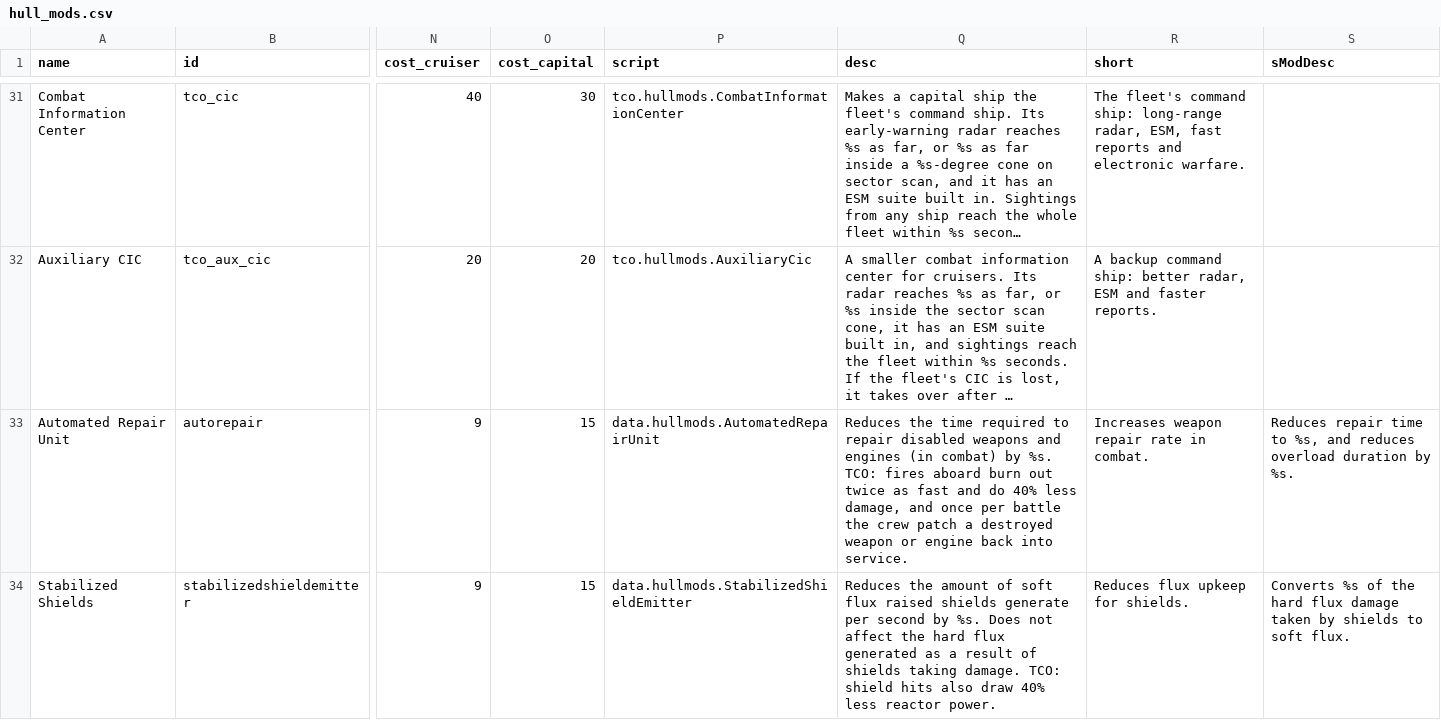
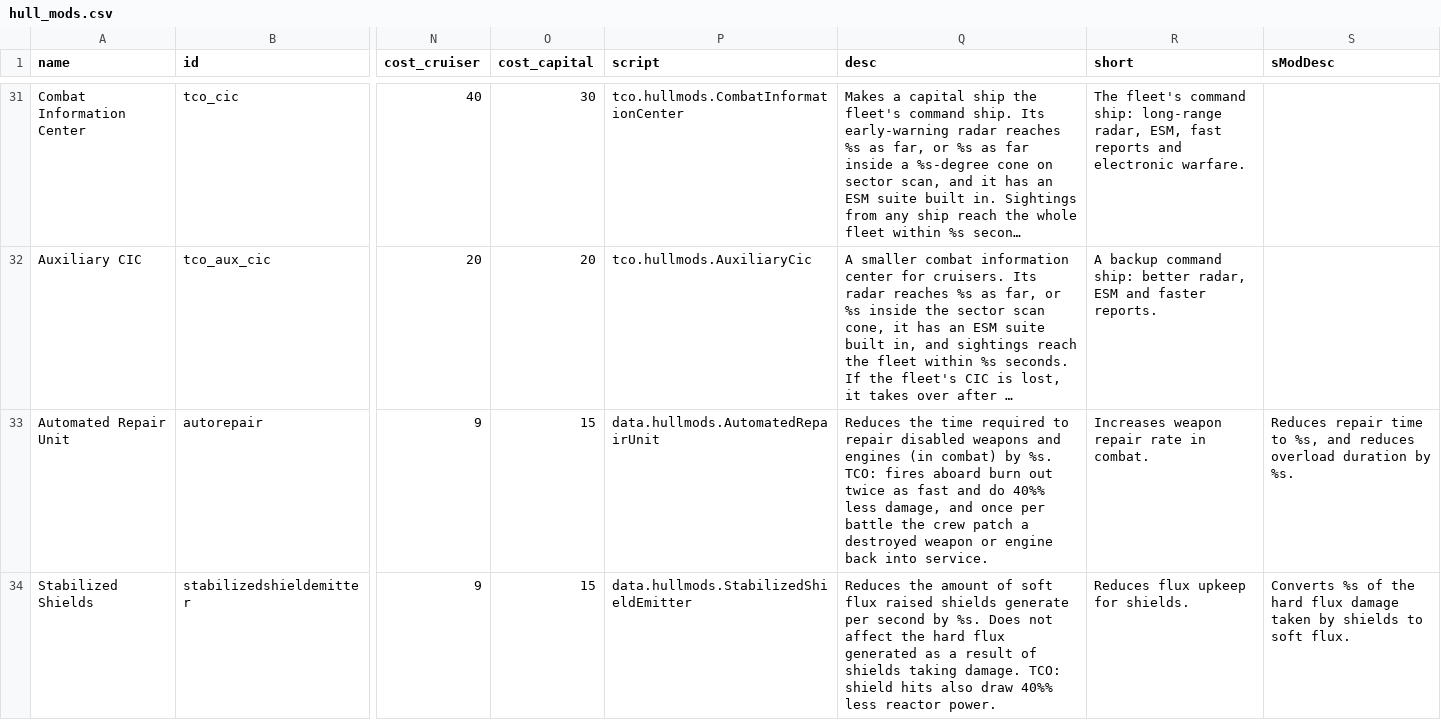
Before and after one commit to reaperyeah420-cpu/Tactical-Combat-Overhaul, a CSV file: data/hullmods/hull_mods.csv, drawn as a sheet; only a part is shown, gaps mark what is left out; long unchanged cells end in …; the diff names each change by its address in the sheet, - before the commit and + after, or states it on an @@ line.

Commit message:
TCO 0.31.2
Fixes the crash in hullmod descriptions (Automated Repair Unit, Stabilized
Shields) and guards other mods' descriptions against stray % signs; the
refit power box no longer jumps on ships with a Paintjobs button.
Ships lost to enemy boarders keep their loadout, can be boarded back once
while they flee, show a clear warning, and are retaken after a won battle
if the enemy tries to disengage.

```diff
--- a/data/hullmods/hull_mods.csv
+++ b/data/hullmods/hull_mods.csv
-Q33 (desc): …and do 40% less damage,…
+Q33 (desc): …and do 40%% less damage,…
-Q34 (desc): …also draw 40% less reactor…
+Q34 (desc): …also draw 40%% less reactor…
```
Also changed, not shown: 8 other files.
